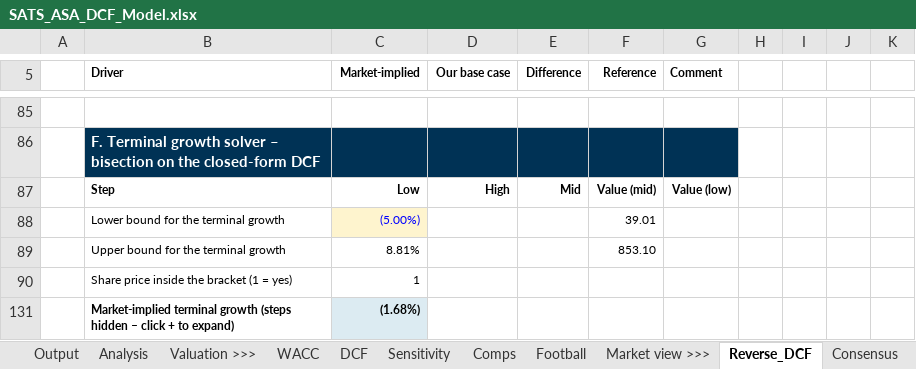
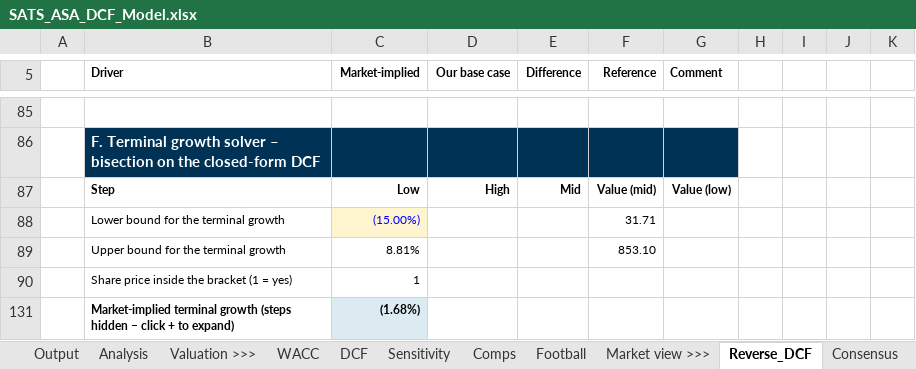
Before and after one commit to oscarschjelderup-sketch/equity-research-toolkit, an Excel workbook: examples/SATS/SATS_ASA_DCF_Model.xlsx, sheet Reverse_DCF, drawn as a sheet; only a part is shown, gaps mark what is left out; values as stored, in another font and other column widths than the file's, no borders; charts and pictures not drawn; the diff names each change by its address in the sheet, - before the commit and + after, or states it on an @@ line.

```diff
--- a/examples/SATS/SATS_ASA_DCF_Model.xlsx (sheet Reverse_DCF)
+++ b/examples/SATS/SATS_ASA_DCF_Model.xlsx (sheet Reverse_DCF)
-C88 (Market-implied): (5.00%)
+C88 (Market-implied): (15.00%)
-F88 (Reference): 39.01
+F88 (Reference): 31.71
```
Also changed, not shown: sheet Output, sheet Inputs, sheet Model, formulas that keep their value, hidden cells, charts or pictures, Equity_Research_DCF_Toolkit.xlsx, 31 other files.
